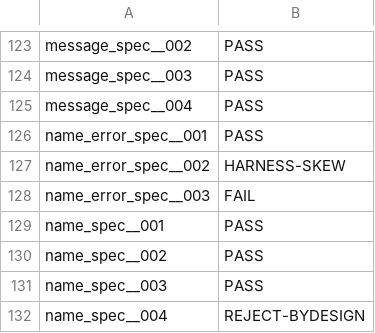
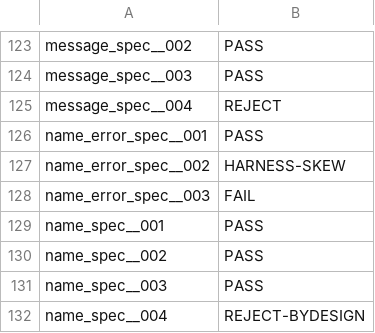
Before and after one commit to FrancescoK/spinel, a TSV file: tools/rubyspec/expectations/core-exception.tsv, drawn as a sheet; only a part is shown, gaps mark what is left out.

```diff
--- a/tools/rubyspec/expectations/core-exception.tsv
+++ b/tools/rubyspec/expectations/core-exception.tsv
@@ -124,3 +124,3 @@ message_spec__002	PASS
 message_spec__003	PASS
-message_spec__004	PASS
+message_spec__004	REJECT
 name_error_spec__001	PASS
```
Also changed, not shown: tools/rubyspec/expectations/core-hash.tsv, tools/rubyspec/expectations/core-proc.tsv, 13 other files.
